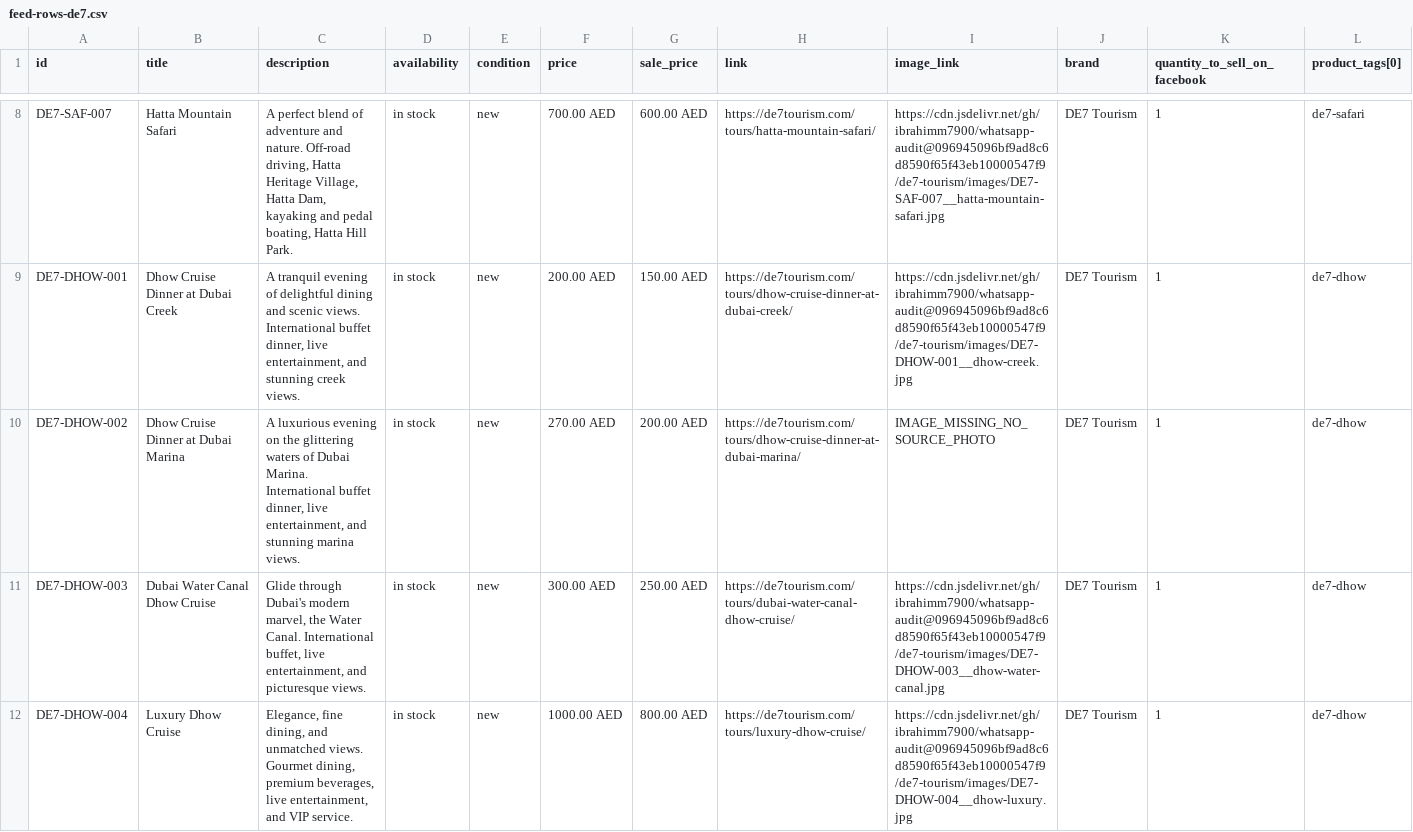
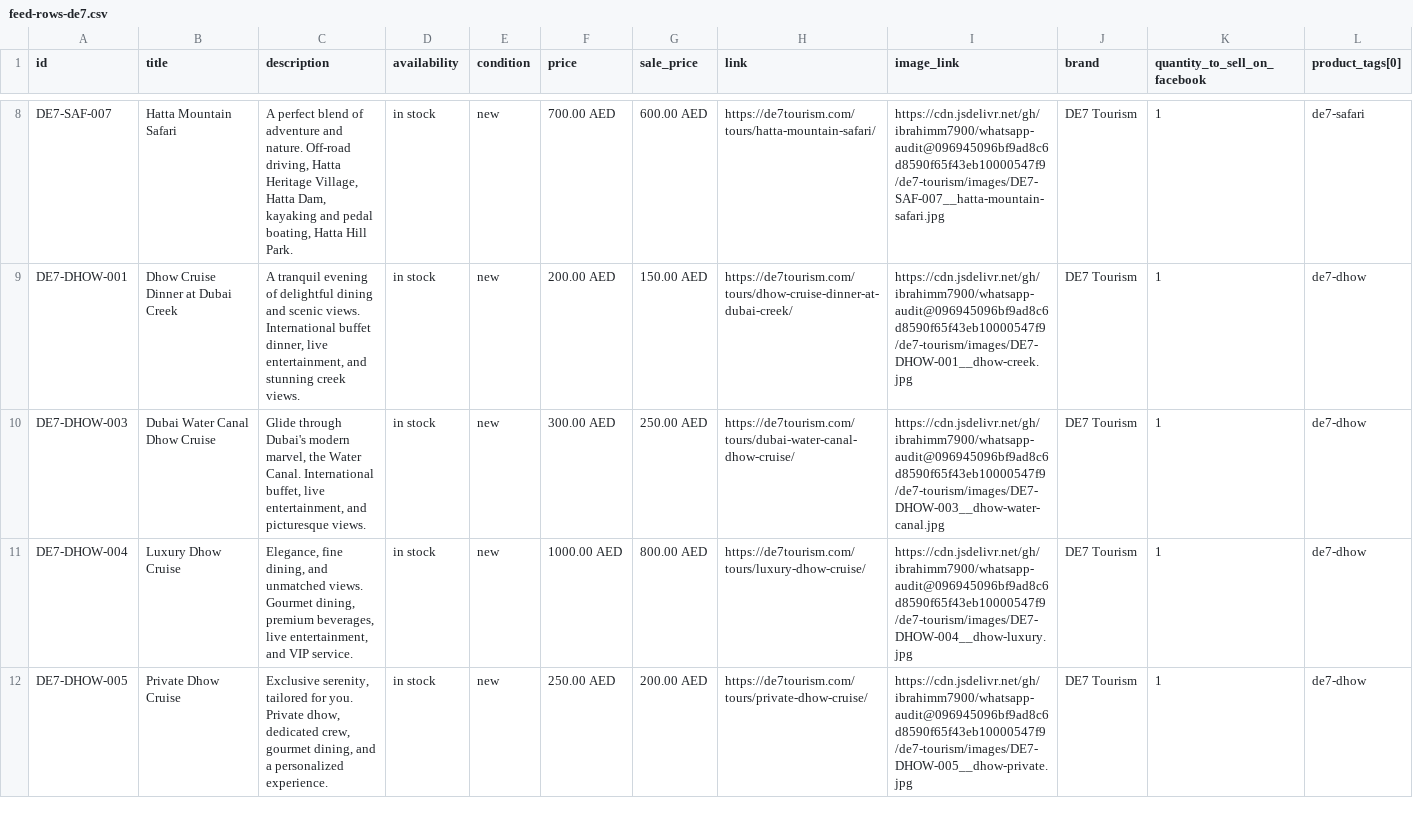
Before and after one commit to ibrahimm7900/whatsapp-audit, a CSV file: de7-tourism/feed-rows-de7.csv, drawn as a sheet; only a part is shown, gaps mark what is left out; the shorter side is filled out with more unchanged rows.

Commit message:
de7-tourism: drop Marina dhow row (no source photo); catalogue final at 17 products

```diff
--- a/de7-tourism/feed-rows-de7.csv
+++ b/de7-tourism/feed-rows-de7.csv
@@ -9,3 +9,2 @@ DE7-SAF-007,Hatta Mountain Safari,"A perfect blend of adventure and nature. Off-
 DE7-DHOW-001,Dhow Cruise Dinner at Dubai Creek,"A tranquil evening of delightful dining and scenic views. International buffet dinner, live entertainment, and stunning creek views.",in stock,new,200.00 AED,150.00 AED,https://de7tourism.com/tours/dhow-cruise-dinner-at-dubai-creek/,https://cdn.jsdelivr.net/gh/ibrahimm7900/whatsapp-audit@096945096bf9ad8c6d8590f65f43eb10000547f9/de7-tourism/images/DE7-DHOW-001__dhow-creek.jpg,DE7 Tourism,1,de7-dhow
-DE7-DHOW-002,Dhow Cruise Dinner at Dubai Marina,"A luxurious evening on the glittering waters of Dubai Marina. International buffet dinner, live entertainment, and stunning marina views.",in stock,new,270.00 AED,200.00 AED,https://de7tourism.com/tours/dhow-cruise-dinner-at-dubai-marina/,IMAGE_MISSING_NO_SOURCE_PHOTO,DE7 Tourism,1,de7-dhow
 DE7-DHOW-003,Dubai Water Canal Dhow Cruise,"Glide through Dubai's modern marvel, the Water Canal. International buffet, live entertainment, and picturesque views.",in stock,new,300.00 AED,250.00 AED,https://de7tourism.com/tours/dubai-water-canal-dhow-cruise/,https://cdn.jsdelivr.net/gh/ibrahimm7900/whatsapp-audit@096945096bf9ad8c6d8590f65f43eb10000547f9/de7-tourism/images/DE7-DHOW-003__dhow-water-canal.jpg,DE7 Tourism,1,de7-dhow
```
